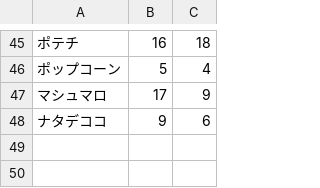
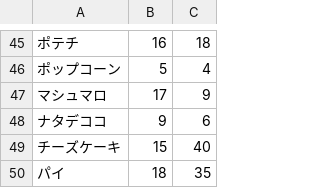
Before and after one commit to MokoFreedom/TakoyakiBot, a CSV file: Data/sweet_ingredients.csv, drawn as a sheet; only a part is shown, gaps mark what is left out; the diff names each change by its address in the sheet, - before the commit and + after, or states it on an @@ line.

Commit message:
add messages and sweet ingredients

```diff
--- a/Data/sweet_ingredients.csv
+++ b/Data/sweet_ingredients.csv
+row 49: チーズケーキ | 15 | 40
+row 50: パイ | 18 | 35
```
Also changed, not shown: Data/plane_ingredients.csv, 2 other files.
